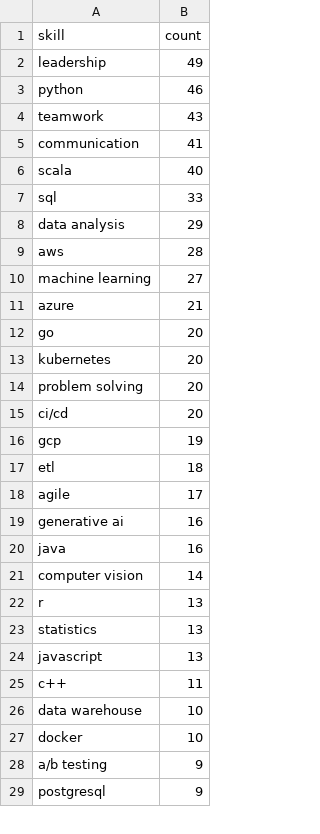
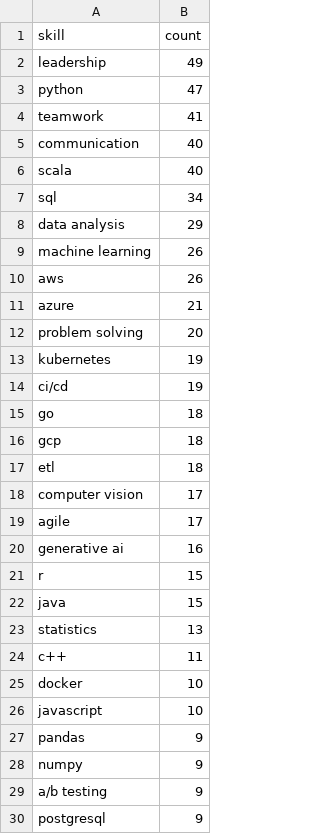
Before and after one commit to reddymohan-pro/pathfinder-job-navigator, a CSV file: data/skill_frequency.csv, drawn as a sheet; only a part is shown; the diff covers the shown part only.

```diff
--- a/data/skill_frequency.csv
+++ b/data/skill_frequency.csv
@@ -2,27 +2,28 @@ skill,count
 leadership,49
-python,46
-teamwork,43
-communication,41
+python,47
+teamwork,41
+communication,40
 scala,40
-sql,33
+sql,34
 data analysis,29
-aws,28
-machine learning,27
+machine learning,26
+aws,26
 azure,21
-go,20
-kubernetes,20
 problem solving,20
-ci/cd,20
-gcp,19
+kubernetes,19
+ci/cd,19
+go,18
+gcp,18
 etl,18
+computer vision,17
 agile,17
 generative ai,16
-java,16
-computer vision,14
-r,13
+r,15
+java,15
 statistics,13
-javascript,13
 c++,11
-data warehouse,10
 docker,10
+javascript,10
+pandas,9
+numpy,9
 a/b testing,9
```
Also changed, not shown: 5 added rows, 6 removed rows and 5 edited cells elsewhere in this file, 3 other files.
